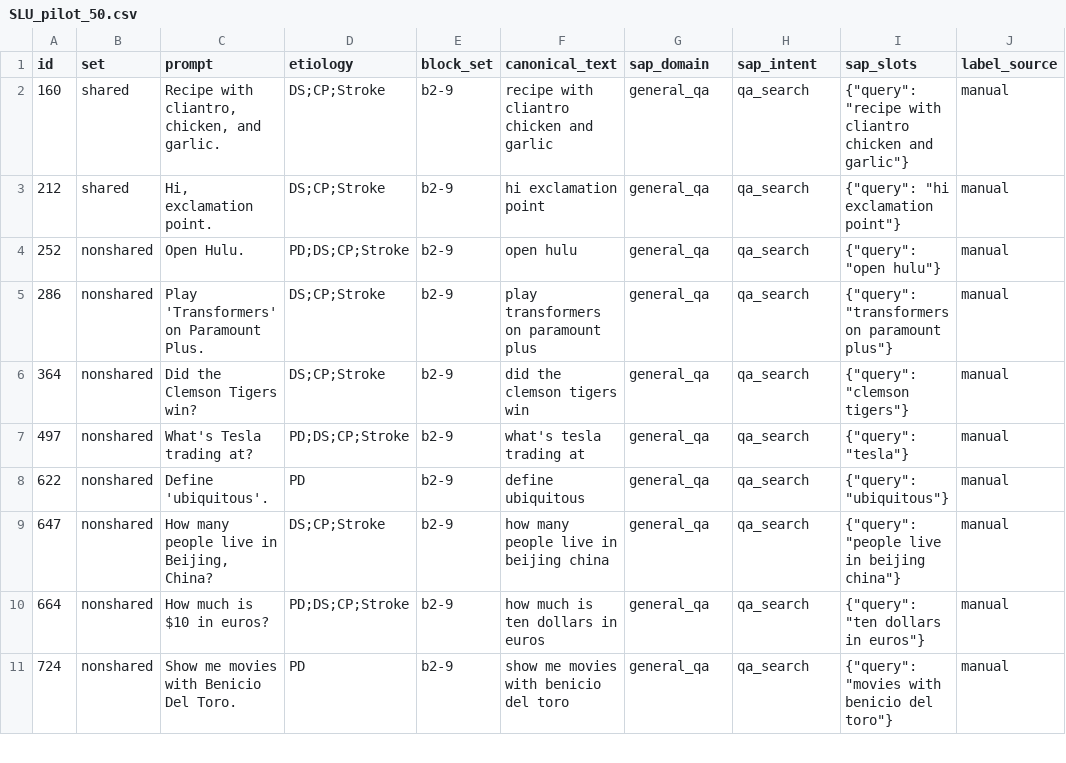
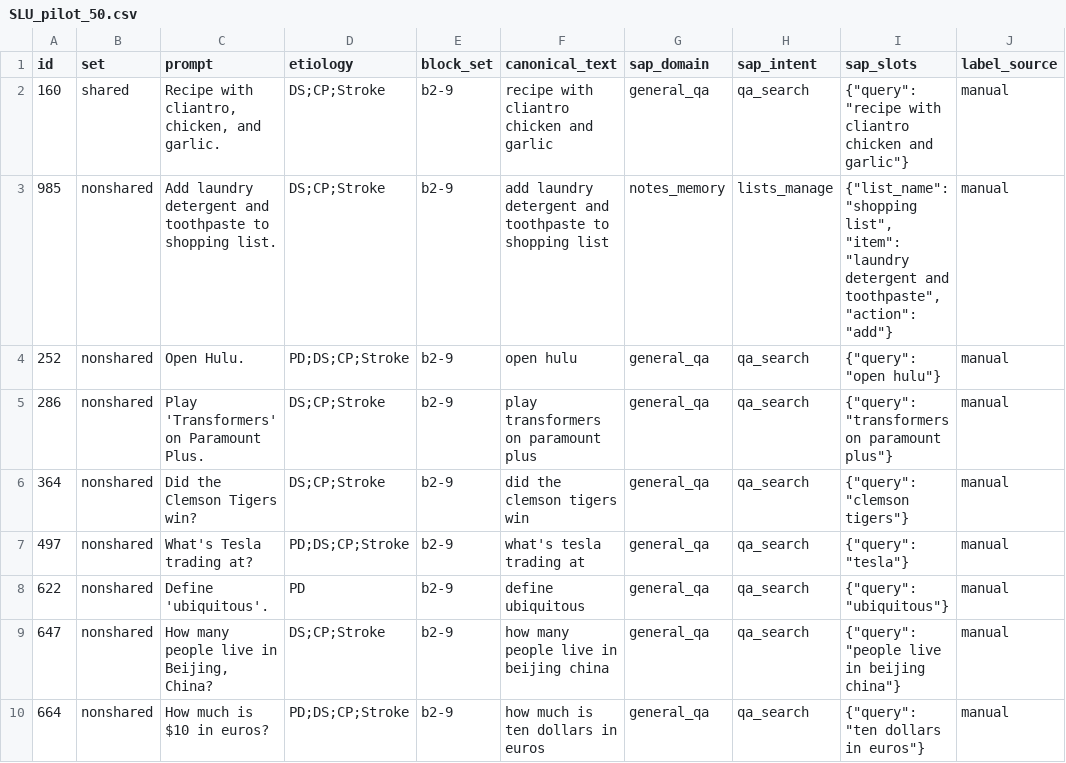
Before and after one commit to zyin422/sap-dialog-system, a CSV file: schema_freeze/pilot/SLU_pilot_50.csv, drawn as a sheet; only a part is shown; the shorter side is filled out with more unchanged rows.

Commit message:
Replace dictation artifact #212 with lists_manage command #985 in pilot 50

```diff
--- a/schema_freeze/pilot/SLU_pilot_50.csv
+++ b/schema_freeze/pilot/SLU_pilot_50.csv
@@ -2,3 +2,3 @@ id,set,prompt,etiology,block_set,canonical_text,sap_domain,sap_intent,sap_slots,
 160,shared,"Recipe with cliantro, chicken, and garlic.",DS;CP;Stroke,b2-9,recipe with cliantro chicken and garlic,general_qa,qa_search,"{""query"": ""recipe with cliantro chicken and garlic""}",manual
-212,shared,"Hi, exclamation point.",DS;CP;Stroke,b2-9,hi exclamation point,general_qa,qa_search,"{""query"": ""hi exclamation point""}",manual
+985,nonshared,Add laundry detergent and toothpaste to shopping list.,DS;CP;Stroke,b2-9,add laundry detergent and toothpaste to shopping list,notes_memory,lists_manage,"{""list_name"": ""shopping list"", ""item"": ""laundry detergent and toothpaste"", ""action"": ""add""}",manual
 252,nonshared,Open Hulu.,PD;DS;CP;Stroke,b2-9,open hulu,general_qa,qa_search,"{""query"": ""open hulu""}",manual
```
Also changed, not shown: schema_freeze/pilot/SLU_pilot_50_annotator2.csv, 2 other files.
